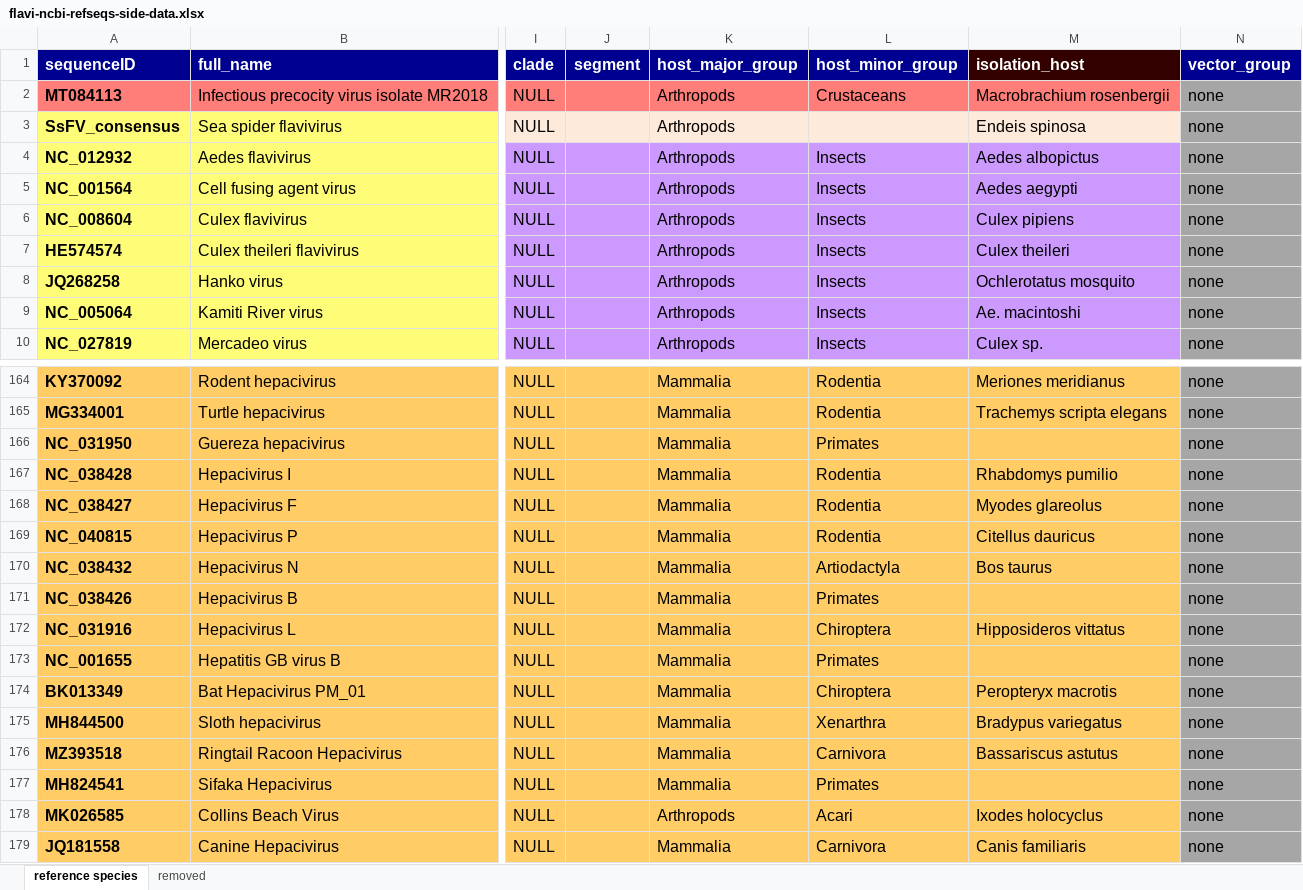
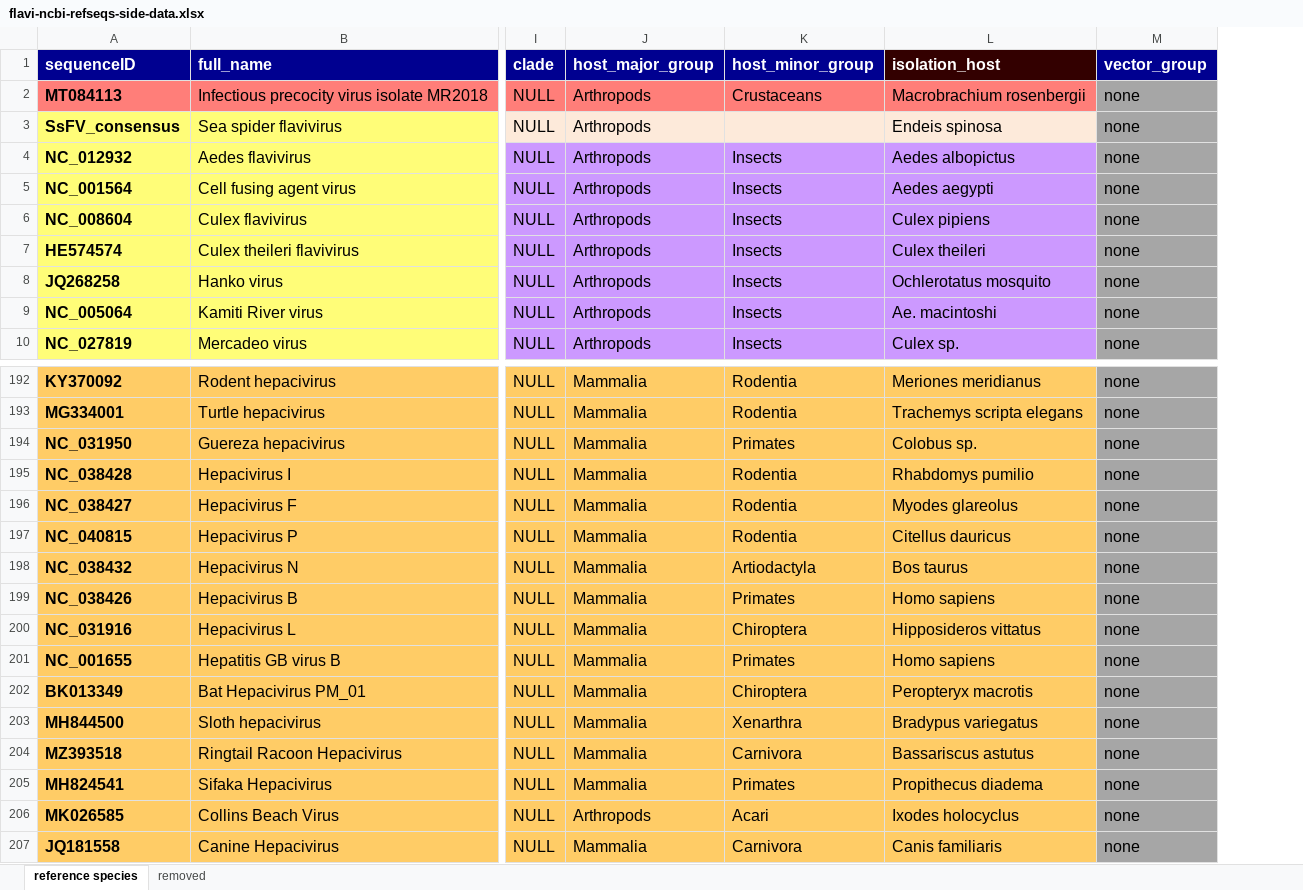
Before and after one commit to giffordlabcvr/Flavivirus-GLUE, an Excel workbook: tabular/core/flavi-ncbi-refseqs-side-data.xlsx, sheet reference species, drawn as a sheet; only a part is shown, gaps mark what is left out; values as stored, in another font and other column widths than the file's, no borders; removed rows and columns are numbered as before the commit, all else as after; the diff covers the shown part only; the diff names each change by its address in the sheet, - before the commit and + after, or states it on an @@ line.

```diff
--- a/tabular/core/flavi-ncbi-refseqs-side-data.xlsx (sheet reference species)
+++ b/tabular/core/flavi-ncbi-refseqs-side-data.xlsx (sheet reference species)
-column J (segment), empty
-L194 (isolation_host): (empty)
+L194 (isolation_host): Colobus sp.
-L199 (isolation_host): (empty)
+L199 (isolation_host): Homo sapiens
-L201 (isolation_host): (empty)
+L201 (isolation_host): Homo sapiens
-L205 (isolation_host): (empty)
+L205 (isolation_host): Propithecus diadema
```
Also changed, not shown: 28 added rows and 13 edited cells elsewhere in this sheet, sheet removed, 30 other files.
